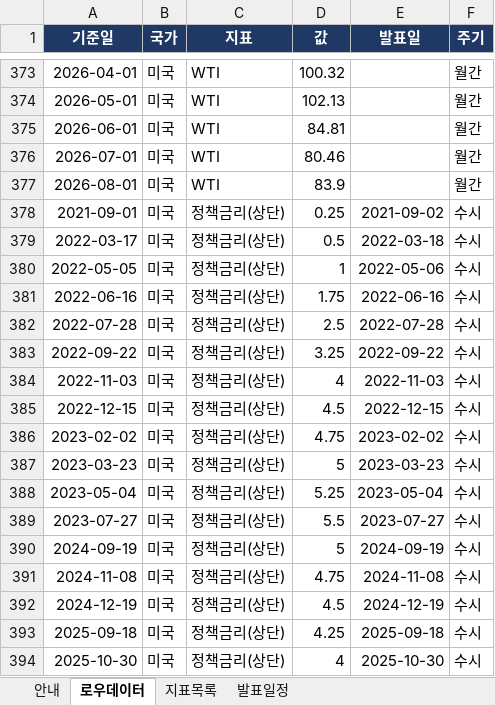
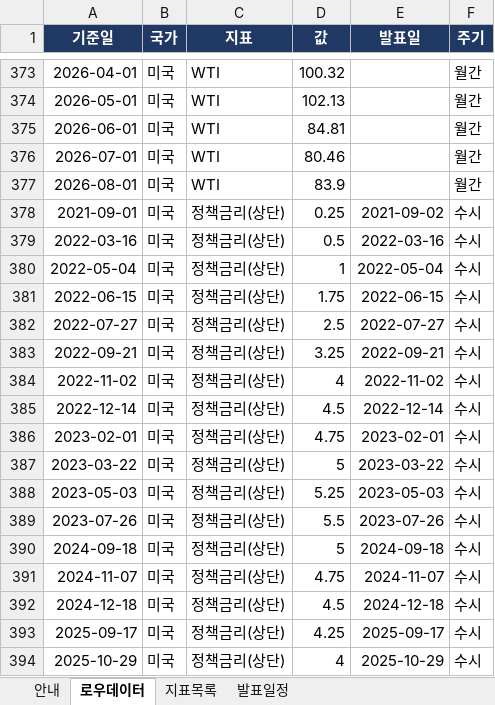
Before and after one commit to rhddyd12345678-blip/macro-econ-tracker, an Excel workbook: 매크로_트래커_로우데이터.xlsx, sheet 로우데이터, drawn as a sheet; only a part is shown, gaps mark what is left out; values as stored, in another font and other column widths than the file's, no borders; the diff covers the shown part only; the diff names each change by its address in the sheet, - before the commit and + after, or states it on an @@ line.

```diff
--- a/매크로_트래커_로우데이터.xlsx (sheet 로우데이터)
+++ b/매크로_트래커_로우데이터.xlsx (sheet 로우데이터)
-A379 (기준일): 2022-03-17
+A379 (기준일): 2022-03-16
-E379 (발표일): 2022-03-18
+E379 (발표일): 2022-03-16
-A380 (기준일): 2022-05-05
+A380 (기준일): 2022-05-04
-E380 (발표일): 2022-05-06
+E380 (발표일): 2022-05-04
-A381 (기준일): 2022-06-16
+A381 (기준일): 2022-06-15
-E381 (발표일): 2022-06-16
+E381 (발표일): 2022-06-15
-A382 (기준일): 2022-07-28
+A382 (기준일): 2022-07-27
-E382 (발표일): 2022-07-28
+E382 (발표일): 2022-07-27
-A383 (기준일): 2022-09-22
+A383 (기준일): 2022-09-21
-E383 (발표일): 2022-09-22
+E383 (발표일): 2022-09-21
-A384 (기준일): 2022-11-03
+A384 (기준일): 2022-11-02
-E384 (발표일): 2022-11-03
+E384 (발표일): 2022-11-02
-A385 (기준일): 2022-12-15
+A385 (기준일): 2022-12-14
-E385 (발표일): 2022-12-15
+E385 (발표일): 2022-12-14
-A386 (기준일): 2023-02-02
+A386 (기준일): 2023-02-01
-E386 (발표일): 2023-02-02
+E386 (발표일): 2023-02-01
-A387 (기준일): 2023-03-23
+A387 (기준일): 2023-03-22
-E387 (발표일): 2023-03-23
+E387 (발표일): 2023-03-22
-A388 (기준일): 2023-05-04
+A388 (기준일): 2023-05-03
-E388 (발표일): 2023-05-04
+E388 (발표일): 2023-05-03
-A389 (기준일): 2023-07-27
+A389 (기준일): 2023-07-26
-E389 (발표일): 2023-07-27
+E389 (발표일): 2023-07-26
-A390 (기준일): 2024-09-19
+A390 (기준일): 2024-09-18
-E390 (발표일): 2024-09-19
+E390 (발표일): 2024-09-18
-A391 (기준일): 2024-11-08
+A391 (기준일): 2024-11-07
-E391 (발표일): 2024-11-08
+E391 (발표일): 2024-11-07
-A392 (기준일): 2024-12-19
+A392 (기준일): 2024-12-18
-E392 (발표일): 2024-12-19
+E392 (발표일): 2024-12-18
-A393 (기준일): 2025-09-18
+A393 (기준일): 2025-09-17
-E393 (발표일): 2025-09-18
+E393 (발표일): 2025-09-17
-A394 (기준일): 2025-10-30
+A394 (기준일): 2025-10-29
-E394 (발표일): 2025-10-30
+E394 (발표일): 2025-10-29
```
Also changed, not shown: 2 edited cells elsewhere in this sheet, 4 other files.
